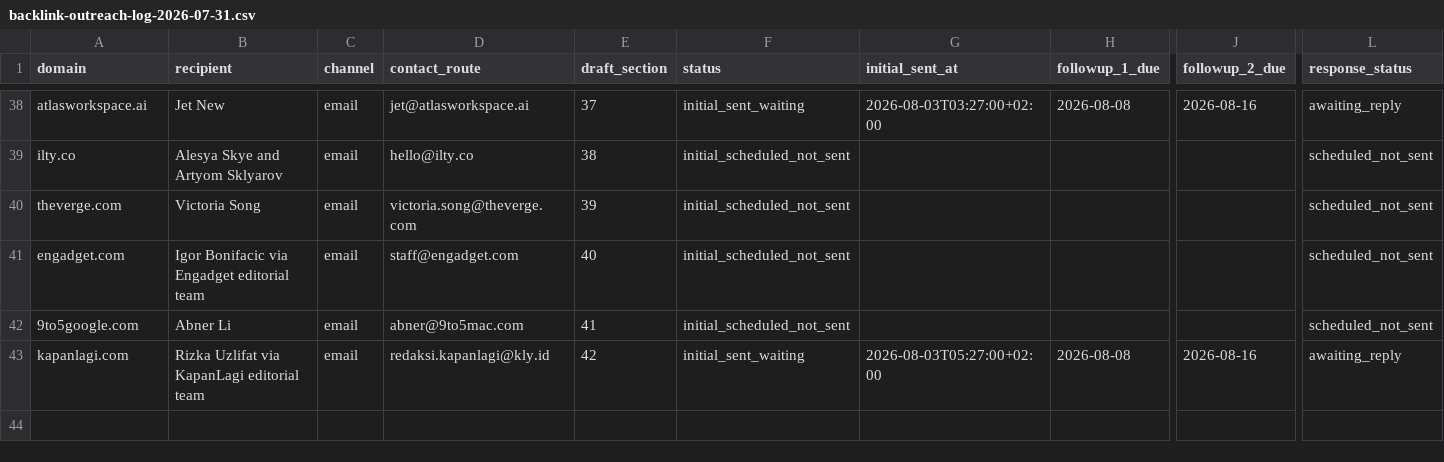
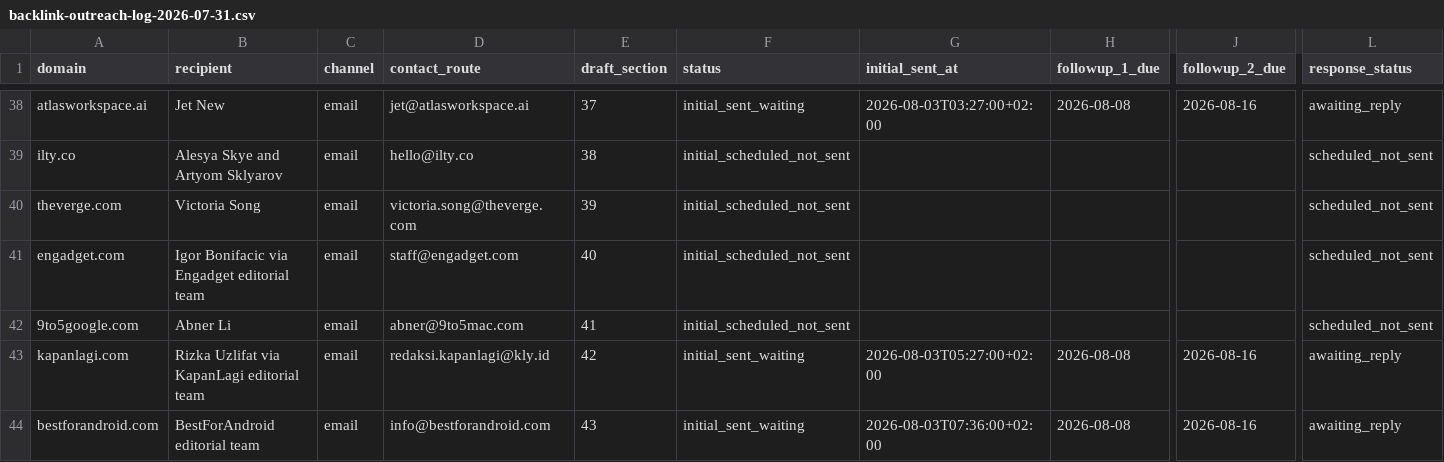
Before and after one commit to thannous/dreamer, a CSV file: marketing/seo/backlink-outreach-log-2026-07-31.csv, drawn as a sheet; only a part is shown, gaps mark what is left out; rows hold the shown columns only; the diff names each change by its address in the sheet, - before the commit and + after, or states it on an @@ line.

```diff
--- a/marketing/seo/backlink-outreach-log-2026-07-31.csv
+++ b/marketing/seo/backlink-outreach-log-2026-07-31.csv
+row 44: bestforandroid.com | BestForAndroid editorial team | email | info@bestforandroid.com | 43 | initial_sent_waiting | 2026-08-03T07:36:00+02:00 | 2026-08-08 | 2026-08-16 | awaiting_reply
```
Also changed, not shown: marketing/seo/backlink-prospects-2026-07-31.csv, 1 other file.
